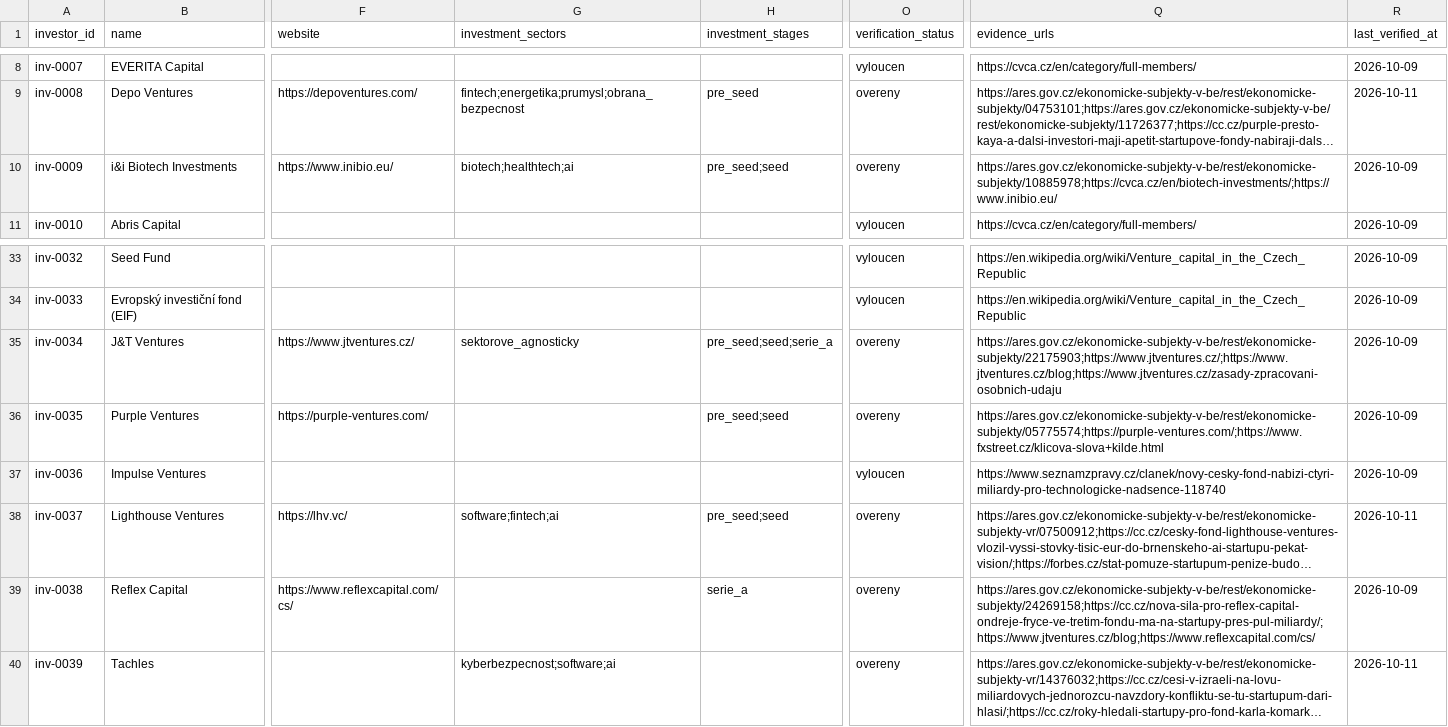
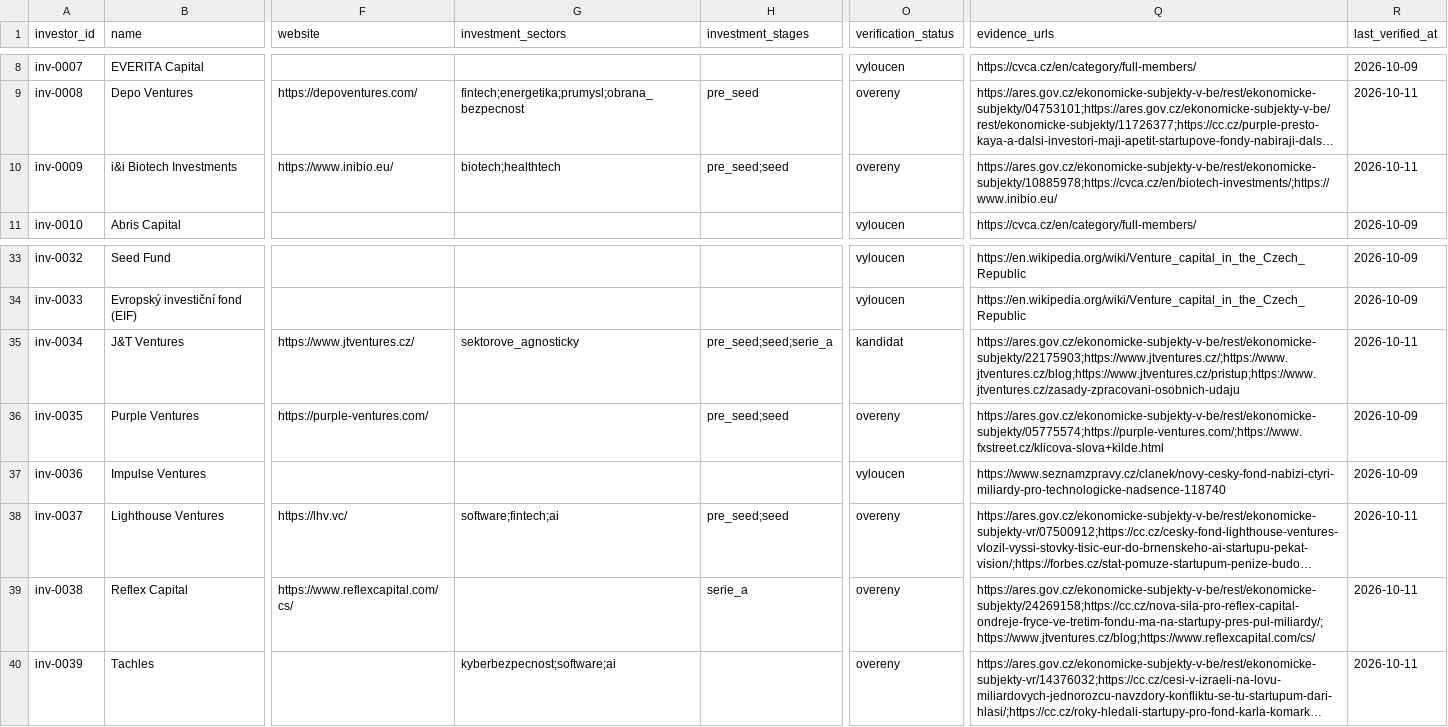
Before and after one commit to osho4753/investor-db, a CSV file: data/investors.csv, drawn as a sheet; only a part is shown, gaps mark what is left out; long unchanged cells end in …; the diff names each change by its address in the sheet, - before the commit and + after, or states it on an @@ line.

```diff
--- a/data/investors.csv
+++ b/data/investors.csv
-G10 (investment_sectors): biotech;healthtech;ai
+G10 (investment_sectors): biotech;healthtech
-R10 (last_verified_at): 2026-10-09
+R10 (last_verified_at): 2026-10-11
-O35 (verification_status): overeny
+O35 (verification_status): kandidat
-Q35 (evidence_urls): https://ares.gov.cz/ekonomicke-subjekty-v-be/rest/ekonomicke-subjekty/22175903;https://www.jtventures.cz/;https://www.jtventures.cz/blog;https://www.jtventures.cz/zasady-zpracovani-osobnich-udaju
+Q35 (evidence_urls): https://ares.gov.cz/ekonomicke-subjekty-v-be/rest/ekonomicke-subjekty/22175903;https://www.jtventures.cz/;https://www.jtventures.cz/blog;https://www.jtventures.cz/pristup;https://www.jtventures.cz/zasady-zpracovani-osobnich-udaju
-R35 (last_verified_at): 2026-10-09
+R35 (last_verified_at): 2026-10-11
-R39 (last_verified_at): 2026-10-09
+R39 (last_verified_at): 2026-10-11
```
Also changed, not shown: data/effort_log.csv, data/facts.csv, 3 other files.
